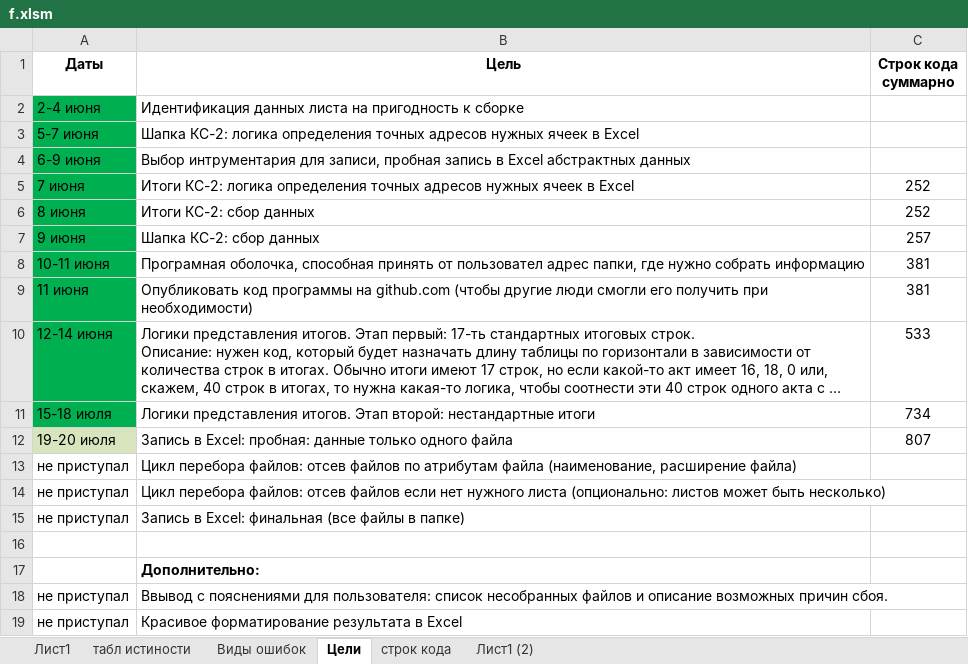
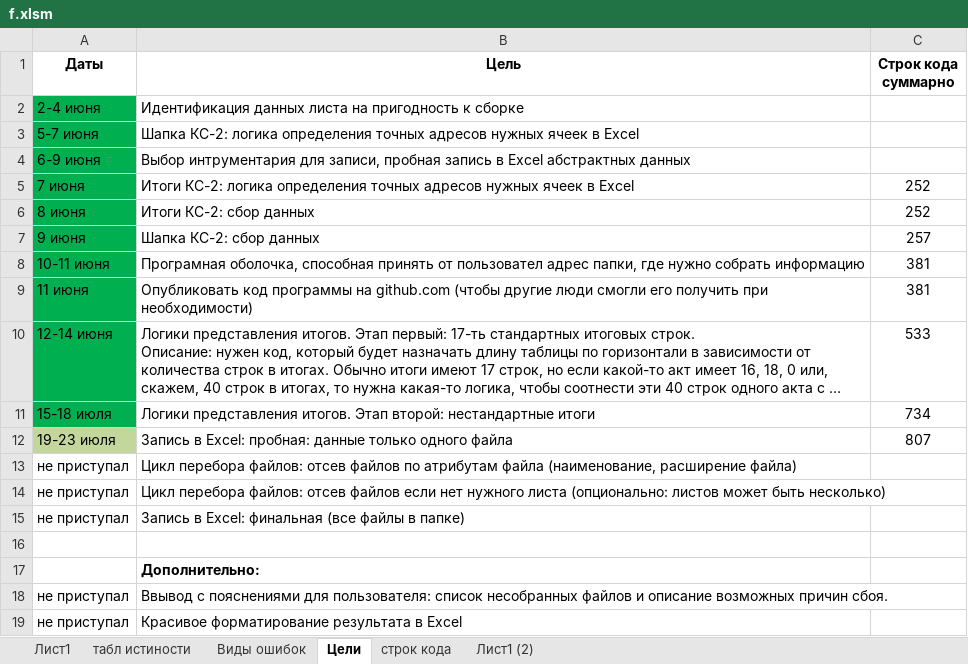
Before and after one commit to Soskretkov/acts_ks2_collector, an Excel workbook: f.xlsm, sheet Цели, drawn as a sheet; long unchanged cells end in …; values as stored, in another font and other column widths than the file's, no borders; the diff names each change by its address in the sheet, - before the commit and + after, or states it on an @@ line.

```diff
--- a/f.xlsm (sheet Цели)
+++ b/f.xlsm (sheet Цели)
-A12 (Даты): 19-20 июля
+A12 (Даты): 19-23 июля
-A12 fill: #D7E4BD
+A12 fill: #C3D69B
```
Also changed, not shown: 5 other files.
